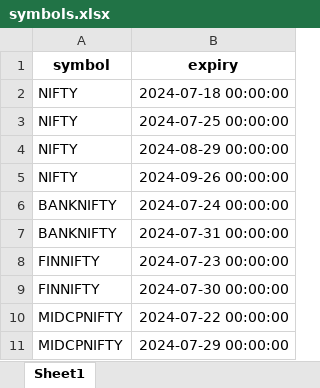
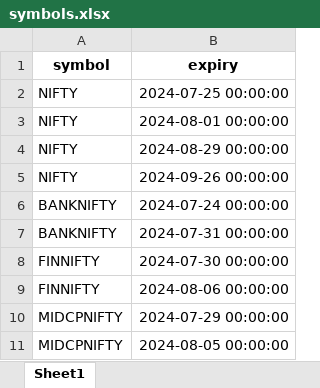
Before and after one commit to vipularathi/data_analytics_backend, an Excel workbook: symbols.xlsx, sheet Sheet1, drawn as a sheet; values as stored, in another font and other column widths than the file's, no borders; removed rows and columns are numbered as before the commit, all else as after; the diff names each change by its address in the sheet, - before the commit and + after, or states it on an @@ line.

```diff
--- a/symbols.xlsx (sheet Sheet1)
+++ b/symbols.xlsx (sheet Sheet1)
-row 2: NIFTY | 2024-07-18 00:00:00
+row 3: NIFTY | 2024-08-01 00:00:00
-row 8: FINNIFTY | 2024-07-23 00:00:00
-row 10: MIDCPNIFTY | 2024-07-22 00:00:00
+row 9: FINNIFTY | 2024-08-06 00:00:00
+row 11: MIDCPNIFTY | 2024-08-05 00:00:00
```
Also changed, not shown: 14 other files.
